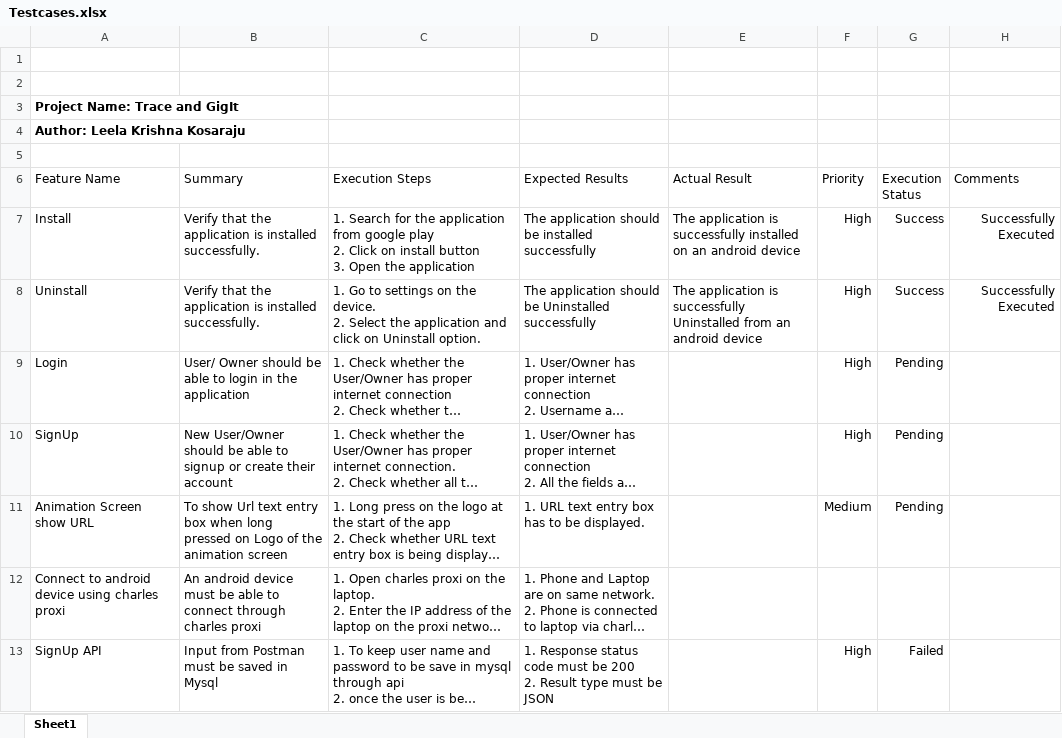
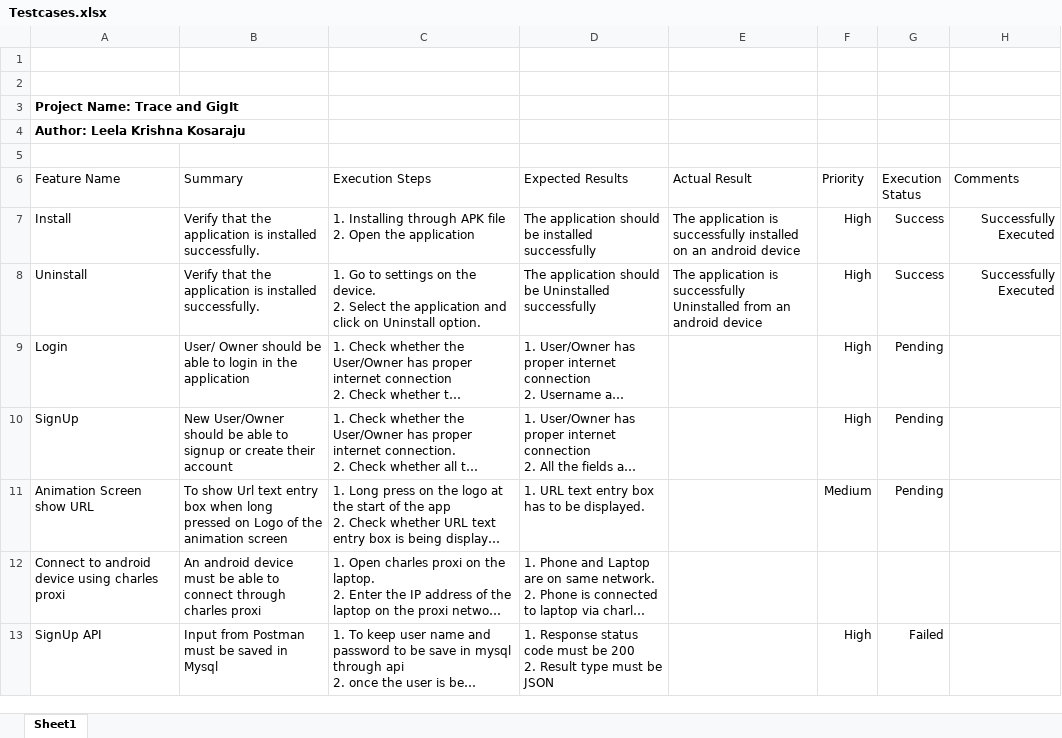
Before and after one commit to SOWMYAREDDY97/Trace-GigIt, an Excel workbook: Testcases.xlsx, sheet Sheet1, drawn as a sheet; long unchanged cells end in …; values as stored, in another font and other column widths than the file's, no borders; table styles not drawn; ↵ is a line break in a cell; the diff names each change by its address in the sheet, - before the commit and + after, or states it on an @@ line.

Commit message:
small update to test cases

```diff
--- a/Testcases.xlsx (sheet Sheet1)
+++ b/Testcases.xlsx (sheet Sheet1)
-C7 (Execution Steps): 1. Search for the application from google play ↵ 2. Click on install button ↵ 3. Open the…
+C7 (Execution Steps): 1. Installing through APK file ↵ 2. Open the…
```
